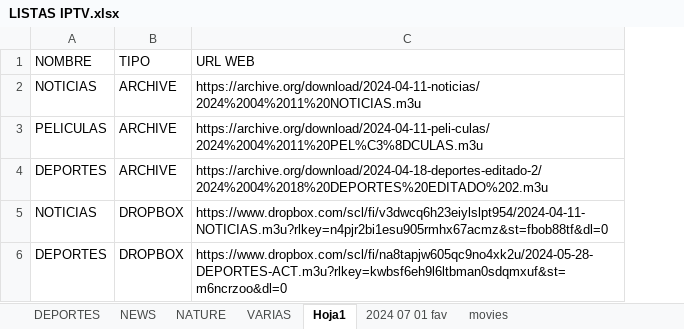
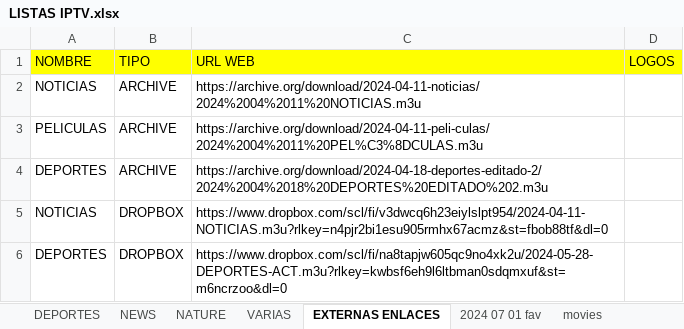
Before and after one commit to IMAGIF/PAPAPUMUKY1, an Excel workbook: LISTAS IPTV.xlsx, sheet EXTERNAS ENLACES, drawn as a sheet; only a part is shown; values as stored, in another font and other column widths than the file's, no borders; the diff covers the shown part only; the diff names each change by its address in the sheet, - before the commit and + after, or states it on an @@ line.

```diff
--- a/LISTAS IPTV.xlsx (sheet EXTERNAS ENLACES)
+++ b/LISTAS IPTV.xlsx (sheet EXTERNAS ENLACES)
-sheet tab: Hoja1
+sheet tab: EXTERNAS ENLACES
+column D (LOGOS), empty
-A1:C1 fill: none
+A1:C1 fill: #FFFF00
```
Also changed, not shown: 4 added rows elsewhere in this sheet, 2 other files.
